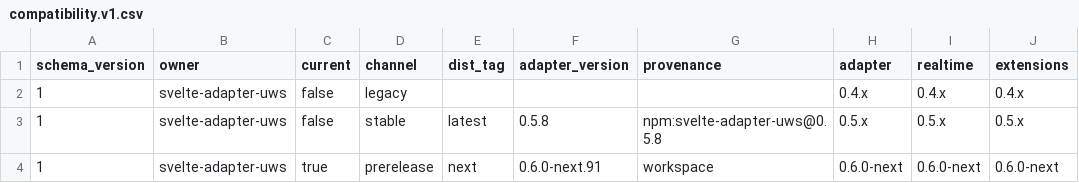
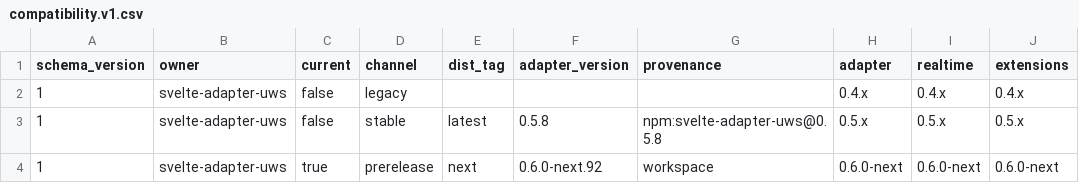
Before and after one commit to lanteanio/svelte-adapter-uws, a CSV file: docs/compatibility.v1.csv, drawn as a sheet; only a part is shown; the diff names each change by its address in the sheet, - before the commit and + after, or states it on an @@ line.

Commit message:
chore(release): 0.6.0-next.92
Everything since 0.6.0-next.91 was sitting in the tree under a version that is
already published, so none of it had a changelog entry and the package named a
version npm has. One dated heading covers the whole set: the highest observed
sequence number per topic, the six operator-facing registry entries and the two
newly indexed diagnostic collapse lines, the shipped source comments, and the
development-tree advisory clearance.

Three consumer entries, one per engineering section that exists. The two prose
corrections that reached the published tarball are stated in the Fixed section
rather than given their own entry, since coverage is per section.

Generated from that summary: docs/releases/0.6.0-next.92.md, the README and
MIGRATION compatibility blocks, the current-release route in both documents,
and the README install fence's fingerprint in docs/code-blocks.v1.json, which
moves on every bump because the fence carries the version. The two hand-written
version literals the compatibility gate scans - the README preflight paragraph
and the claim register's measurement session - move with it. PROTOCOL.md's
"added in 0.6.0-next.91" is a historical fact about that release and stays.

The svelte4 fixture lockfile records the linked adapter version and its gate
compares it to the root manifest. The regeneration the failure message names
does not move it: with the file: spec unchanged npm reports the tree up to date
and keeps the locked metadata, and deleting the lock to force a rebuild strips
resolved and integrity from all 119 entries. The one version field is edited in
place; every other field in that entry already agrees with package.json.

npm test: 5600 passed, 3 platform-gated skips, exit 0 on Windows.

```diff
--- a/docs/compatibility.v1.csv
+++ b/docs/compatibility.v1.csv
-F4 (adapter_version): 0.6.0-next.91
+F4 (adapter_version): 0.6.0-next.92
```
Also changed, not shown: 9 other files.
